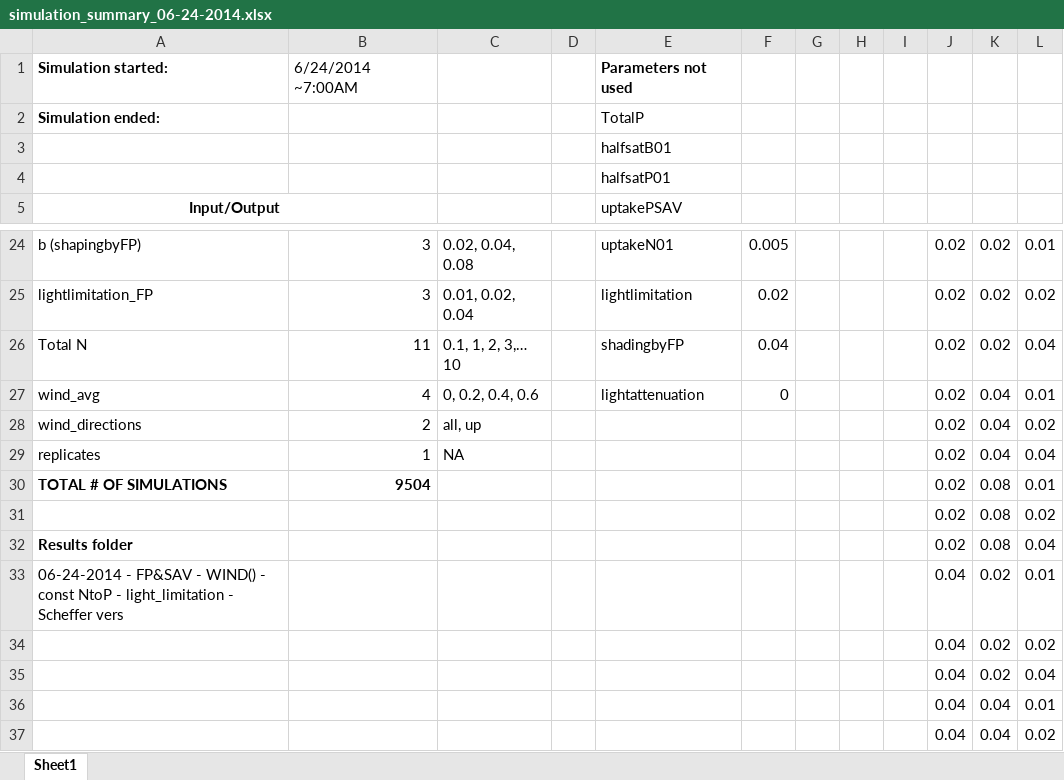
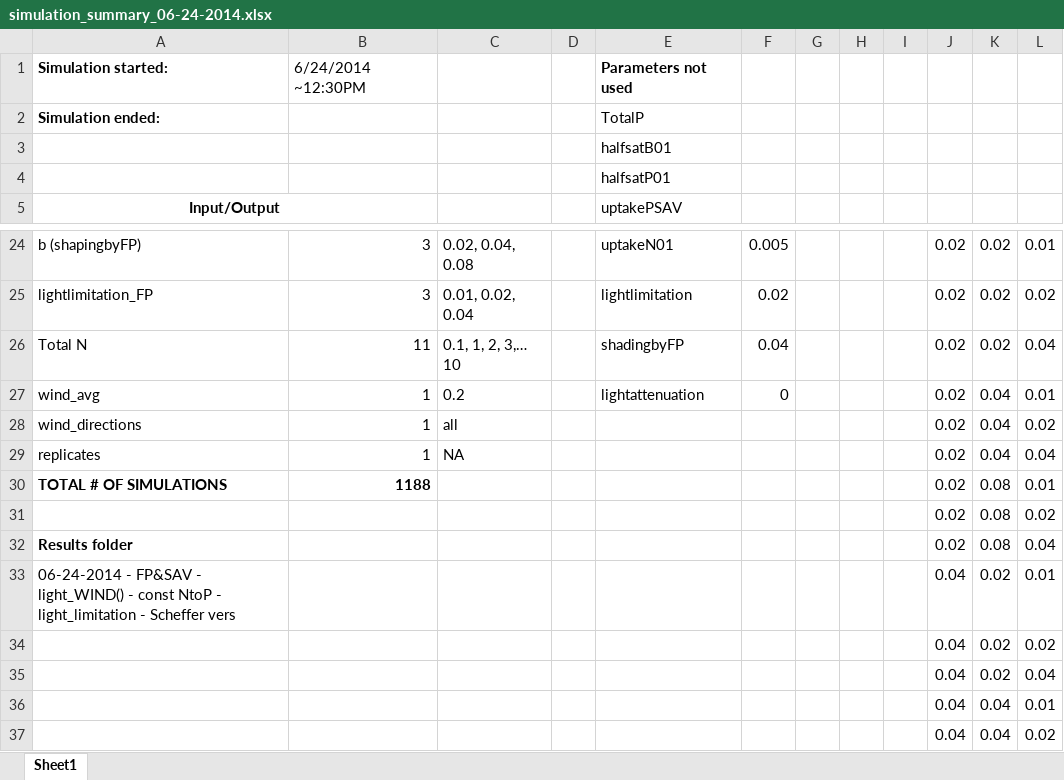
Before and after one commit to mccannecology/model, an Excel workbook: SUMMARY/simulation_summary_06-24-2014.xlsx, sheet Sheet1, drawn as a sheet; only a part is shown, gaps mark what is left out; values as stored, in another font and other column widths than the file's, no borders; the diff names each change by its address in the sheet, - before the commit and + after, or states it on an @@ line.

Commit message:
ended simulation early (too many values). restarted with few parameter combinations.

```diff
--- a/SUMMARY/simulation_summary_06-24-2014.xlsx (sheet Sheet1)
+++ b/SUMMARY/simulation_summary_06-24-2014.xlsx (sheet Sheet1)
-B1: 6/24/2014 ~7:00AM
+B1: 6/24/2014 ~12:30PM
-B27: 4
+B27: 1
-C27: 0, 0.2, 0.4, 0.6
+C27: 0.2
-B28: 2
+B28: 1
-C28: all, up
+C28: all
-B30: 9504
+B30: 1188
-A33: …FP&SAV - WIND() - const…
+A33: …FP&SAV - light_WIND() - const…
```
Also changed, not shown: 40 other files.
